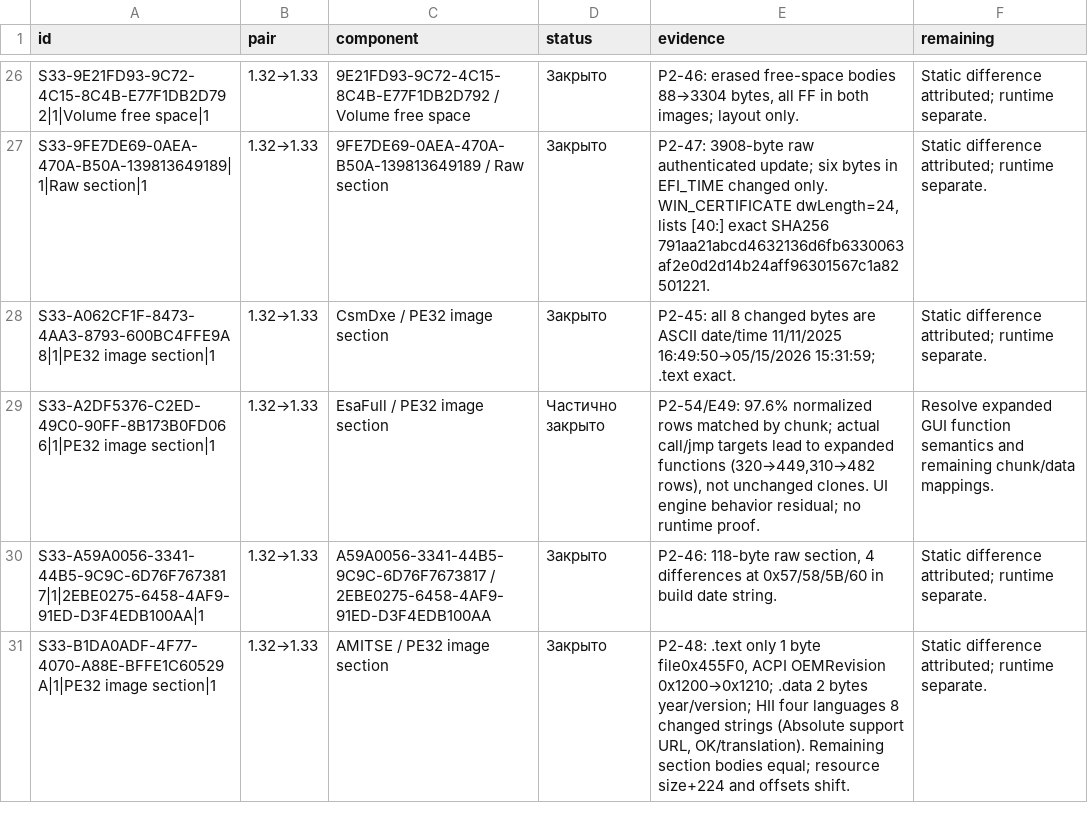
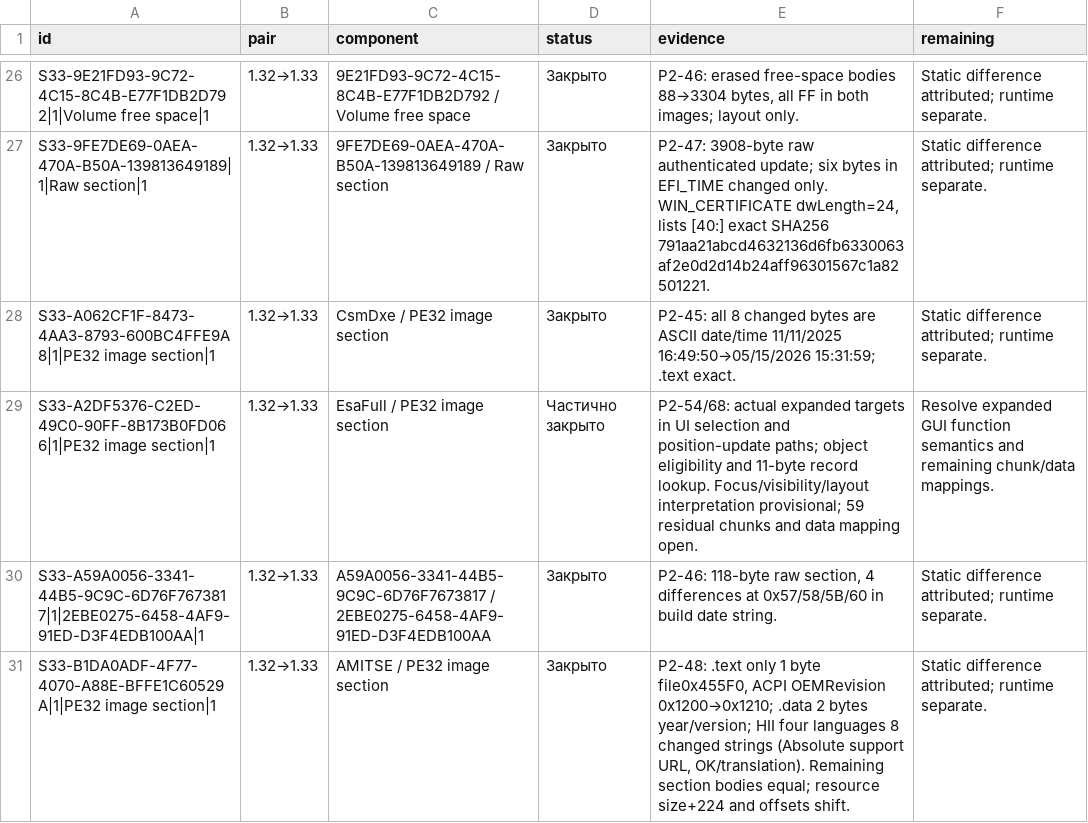
Before and after one commit to kaaburgh/public-research, a TSV file: lenovo-m75n-bios-audit/data/s33-attribution.tsv, drawn as a sheet; only a part is shown, gaps mark what is left out; the diff covers the shown part only.

```diff
--- a/lenovo-m75n-bios-audit/data/s33-attribution.tsv
+++ b/lenovo-m75n-bios-audit/data/s33-attribution.tsv
@@ -28,3 +28,3 @@ S33-9FE7DE69-0AEA-470A-B50A-139813649189|1|Raw section|1	1.32→1.33	9FE7DE69-0A
 S33-A062CF1F-8473-4AA3-8793-600BC4FFE9A8|1|PE32 image section|1	1.32→1.33	CsmDxe / PE32 image section	Закрыто	P2-45: all 8 changed bytes are ASCII date/time 11/11/2025 16:49:50→05/15/2026 15:31:59; .text exact.	Static difference attributed; runtime separate.
-S33-A2DF5376-C2ED-49C0-90FF-8B173B0FD066|1|PE32 image section|1	1.32→1.33	EsaFull / PE32 image section	Частично закрыто	P2-54/E49: 97.6% normalized rows matched by chunk; actual call/jmp targets lead to expanded functions (320→449,310→482 rows), not unchanged clones. UI engine behavior residual; no runtime proof.	Resolve expanded GUI function semantics and remaining chunk/data mappings.
+S33-A2DF5376-C2ED-49C0-90FF-8B173B0FD066|1|PE32 image section|1	1.32→1.33	EsaFull / PE32 image section	Частично закрыто	P2-54/68: actual expanded targets in UI selection and position-update paths; object eligibility and 11-byte record lookup. Focus/visibility/layout interpretation provisional; 59 residual chunks and data mapping open.	Resolve expanded GUI function semantics and remaining chunk/data mappings.
 S33-A59A0056-3341-44B5-9C9C-6D76F7673817|1|2EBE0275-6458-4AF9-91ED-D3F4EDB100AA|1	1.32→1.33	A59A0056-3341-44B5-9C9C-6D76F7673817 / 2EBE0275-6458-4AF9-91ED-D3F4EDB100AA	Закрыто	P2-46: 118-byte raw section, 4 differences at 0x57/58/5B/60 in build date string.	Static difference attributed; runtime separate.
```
Also changed, not shown: 4 edited cells elsewhere in this file, lenovo-m75n-bios-audit/data/p2-public.tsv, 8 other files.
